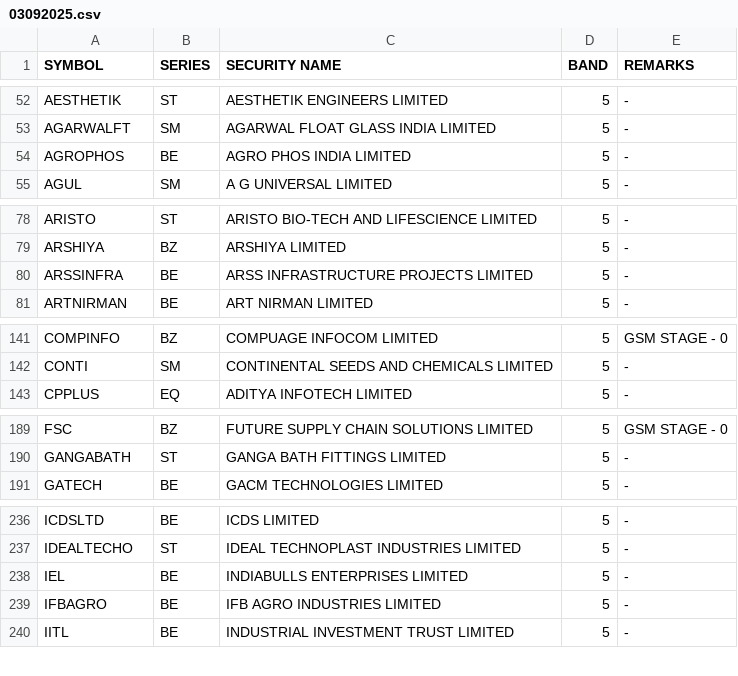
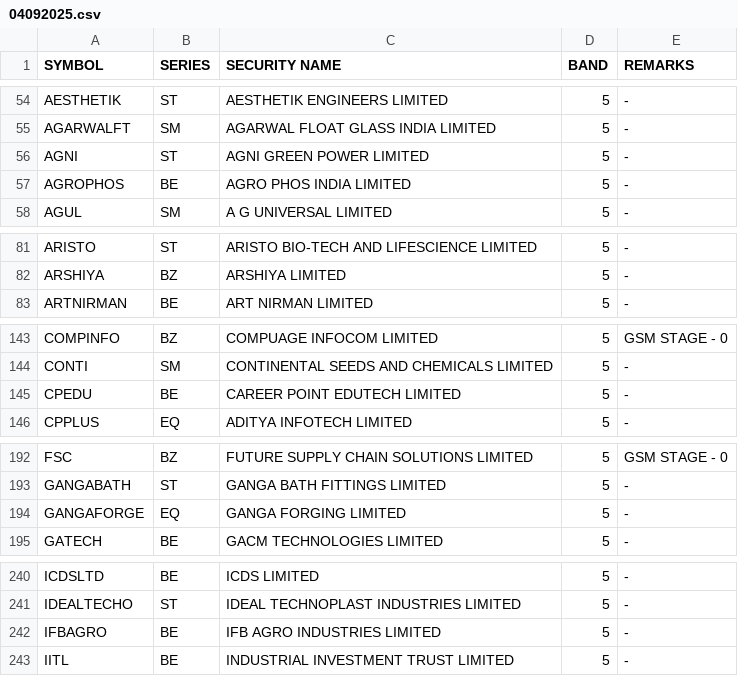
Before and after one commit to Anny26022/price_band, a CSV file: 04092025.csv (was 03092025.csv), drawn as a sheet; only a part is shown, gaps mark what is left out; removed rows and columns are numbered as before the commit, all else as after; the diff covers the shown part only; the diff names each change by its address in the sheet, - before the commit and + after, or states it on an @@ line.

```diff
--- a/03092025.csv
+++ b/04092025.csv
+row 56: AGNI | ST | AGNI GREEN POWER LIMITED | 5 | -
-row 80: ARSSINFRA | BE | ARSS INFRASTRUCTURE PROJECTS LIMITED | 5 | -
+row 145: CPEDU | BE | CAREER POINT EDUTECH LIMITED | 5 | -
+row 194: GANGAFORGE | EQ | GANGA FORGING LIMITED | 5 | -
-row 238: IEL | BE | INDIABULLS ENTERPRISES LIMITED | 5 | -
```
Also changed, not shown: 9 added rows and 10 removed rows elsewhere in this file.
